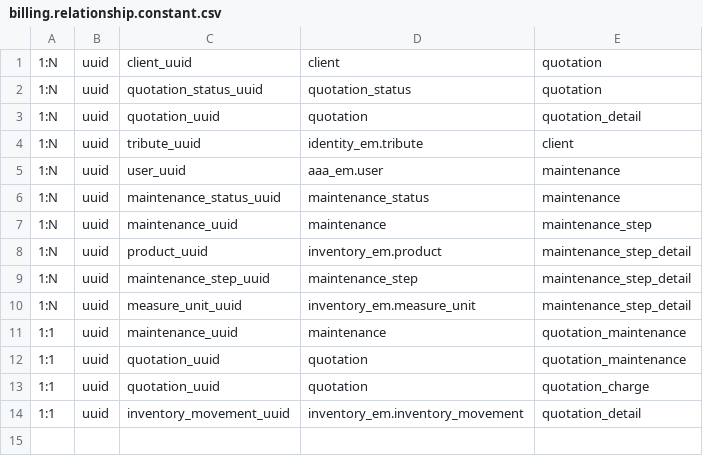
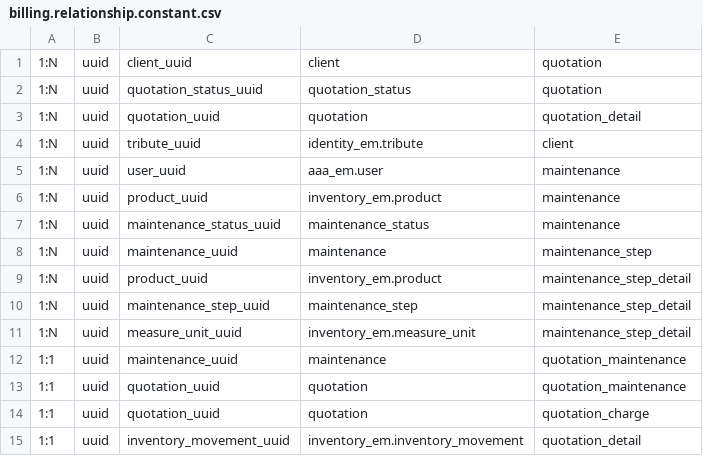
Before and after one commit to EdmundSupport/remas-web, a CSV file: src/api/v1/datasource/remas/shared/domain/constant/billing.relationship.constant.csv, drawn as a sheet; the diff names each change by its address in the sheet, - before the commit and + after, or states it on an @@ line.

```diff
--- a/src/api/v1/datasource/remas/shared/domain/constant/billing.relationship.constant.csv
+++ b/src/api/v1/datasource/remas/shared/domain/constant/billing.relationship.constant.csv
+row 6: 1:N | uuid | product_uuid | inventory_em.product | maintenance
```
Also changed, not shown: 3 other files.
